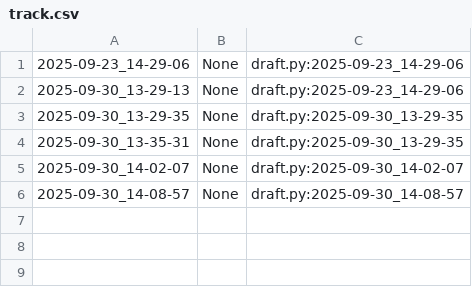
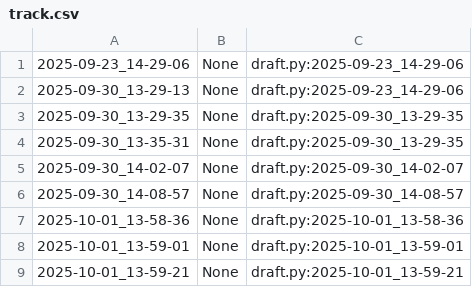
Before and after one commit to qxcode-course/poo-rc-bloco-a-gustavovieiradacost, a CSV file: poo/.tko/track/enxugar/track.csv, drawn as a sheet; the diff names each change by its address in the sheet, - before the commit and + after, or states it on an @@ line.

Commit message:
enxugar

```diff
--- a/poo/.tko/track/enxugar/track.csv
+++ b/poo/.tko/track/enxugar/track.csv
+row 7: 2025-10-01_13-58-36 | None | draft.py:2025-10-01_13-58-36
+row 8: 2025-10-01_13-59-01 | None | draft.py:2025-10-01_13-59-01
+row 9: 2025-10-01_13-59-21 | None | draft.py:2025-10-01_13-59-21
```
Also changed, not shown: 3 other files.
